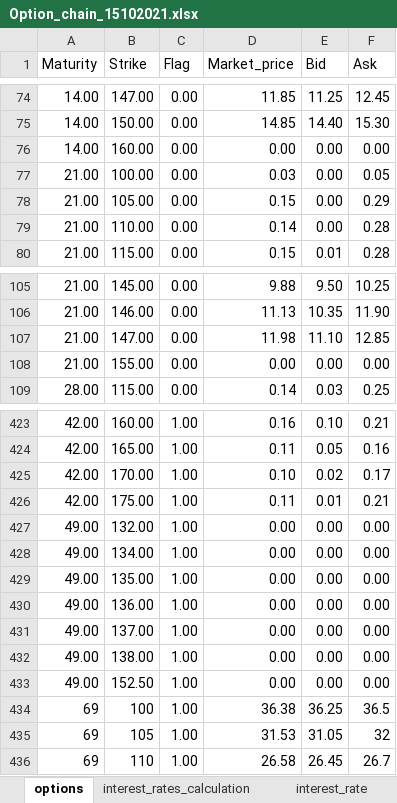
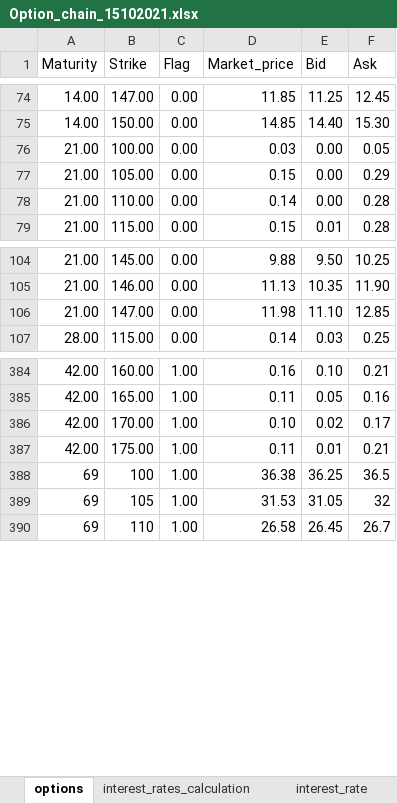
Before and after one commit to OlivelloDA/Barrier-Reverse-Convertible-and-Hedging-Strategies, an Excel workbook: Assignment_Financial_Engineering/Option_chain_15102021.xlsx, sheet options, drawn as a sheet; only a part is shown, gaps mark what is left out; values as stored, in another font and other column widths than the file's, no borders; the diff covers the shown part only; the diff names each change by its address in the sheet, - before the commit and + after, or states it on an @@ line.

```diff
--- a/Assignment_Financial_Engineering/Option_chain_15102021.xlsx (sheet options)
+++ b/Assignment_Financial_Engineering/Option_chain_15102021.xlsx (sheet options)
-row 76: 14.00 | 160.00 | 0.00 | 0.00 | 0.00 | 0.00
-row 108: 21.00 | 155.00 | 0.00 | 0.00 | 0.00 | 0.00
-row 427: 49.00 | 132.00 | 1.00 | 0.00 | 0.00 | 0.00
-row 428: 49.00 | 134.00 | 1.00 | 0.00 | 0.00 | 0.00
-row 429: 49.00 | 135.00 | 1.00 | 0.00 | 0.00 | 0.00
-row 430: 49.00 | 136.00 | 1.00 | 0.00 | 0.00 | 0.00
-row 431: 49.00 | 137.00 | 1.00 | 0.00 | 0.00 | 0.00
-row 432: 49.00 | 138.00 | 1.00 | 0.00 | 0.00 | 0.00
-row 433: 49.00 | 152.50 | 1.00 | 0.00 | 0.00 | 0.00
```
Also changed, not shown: 37 removed rows elsewhere in this sheet, formulas that keep their value, 4 other files.
